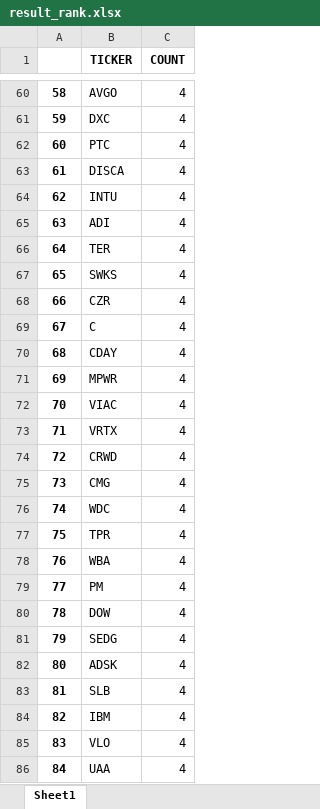
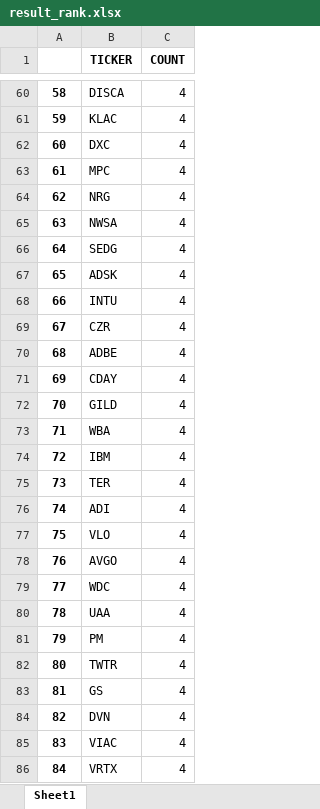
Before and after one commit to Jaykim1234/Python, an Excel workbook: Investment/Jan stock summary/result_rank.xlsx, sheet Sheet1, drawn as a sheet; only a part is shown, gaps mark what is left out; values as stored, in another font and other column widths than the file's, no borders; the diff covers the shown part only; the diff names each change by its address in the sheet, - before the commit and + after, or states it on an @@ line.

```diff
--- a/Investment/Jan stock summary/result_rank.xlsx (sheet Sheet1)
+++ b/Investment/Jan stock summary/result_rank.xlsx (sheet Sheet1)
-B60 (TICKER): AVGO
+B60 (TICKER): DISCA
-B61 (TICKER): DXC
+B61 (TICKER): KLAC
-B62 (TICKER): PTC
+B62 (TICKER): DXC
-B63 (TICKER): DISCA
+B63 (TICKER): MPC
-B64 (TICKER): INTU
+B64 (TICKER): NRG
-B65 (TICKER): ADI
+B65 (TICKER): NWSA
-B66 (TICKER): TER
+B66 (TICKER): SEDG
-B67 (TICKER): SWKS
+B67 (TICKER): ADSK
-B68 (TICKER): CZR
+B68 (TICKER): INTU
-B69 (TICKER): C
+B69 (TICKER): CZR
-B70 (TICKER): CDAY
+B70 (TICKER): ADBE
-B71 (TICKER): MPWR
+B71 (TICKER): CDAY
-B72 (TICKER): VIAC
+B72 (TICKER): GILD
-B73 (TICKER): VRTX
+B73 (TICKER): WBA
-B74 (TICKER): CRWD
+B74 (TICKER): IBM
-B75 (TICKER): CMG
+B75 (TICKER): TER
-B76 (TICKER): WDC
+B76 (TICKER): ADI
-B77 (TICKER): TPR
+B77 (TICKER): VLO
-B78 (TICKER): WBA
+B78 (TICKER): AVGO
-B79 (TICKER): PM
+B79 (TICKER): WDC
-B80 (TICKER): DOW
+B80 (TICKER): UAA
-B81 (TICKER): SEDG
+B81 (TICKER): PM
-B82 (TICKER): ADSK
+B82 (TICKER): TWTR
-B83 (TICKER): SLB
+B83 (TICKER): GS
-B84 (TICKER): IBM
+B84 (TICKER): DVN
-B85 (TICKER): VLO
+B85 (TICKER): VIAC
-B86 (TICKER): UAA
+B86 (TICKER): VRTX
```
Also changed, not shown: 109 edited cells elsewhere in this sheet, 8 other files.
